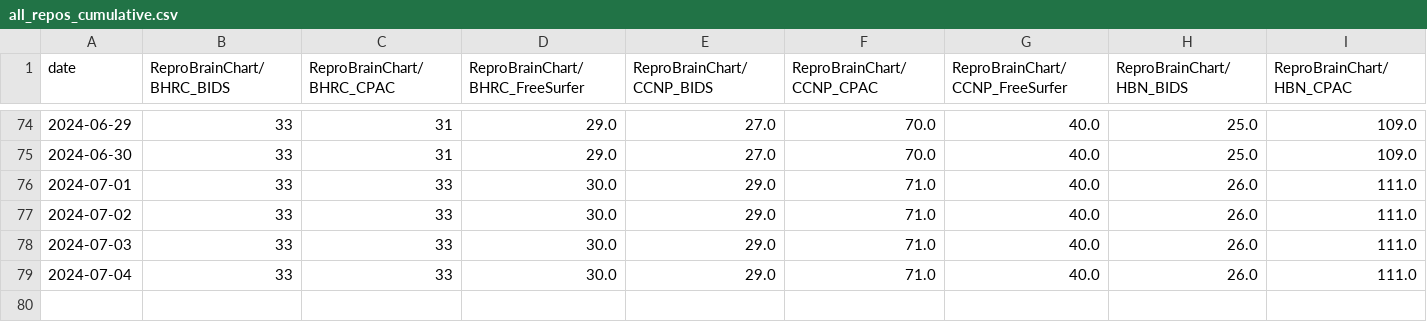
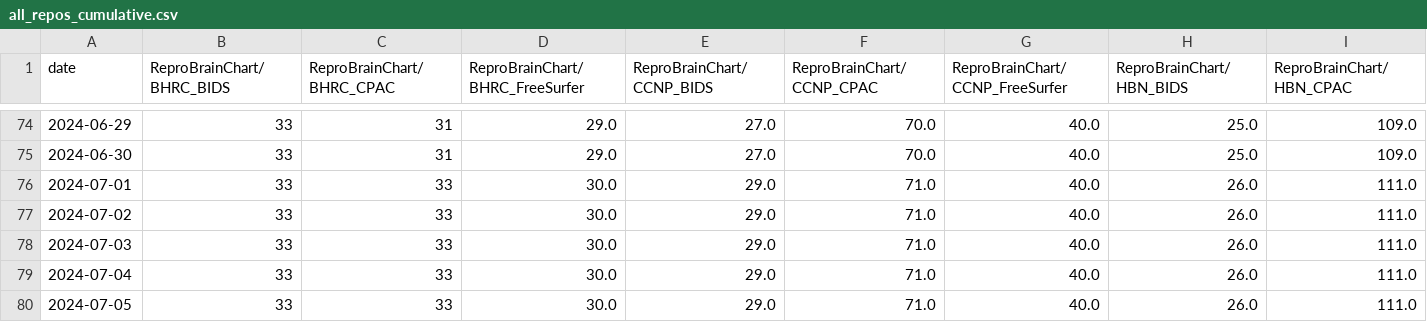
Before and after one commit to tsalo/ReproBrainChart.github.io, a CSV file: _data/clone-tracking/cumulative/all_repos_cumulative.csv, drawn as a sheet; only a part is shown, gaps mark what is left out; rows hold the shown columns only; the diff names each change by its address in the sheet, - before the commit and + after, or states it on an @@ line.

```diff
--- a/_data/clone-tracking/cumulative/all_repos_cumulative.csv
+++ b/_data/clone-tracking/cumulative/all_repos_cumulative.csv
+row 80: 2024-07-05 | 33 | 33 | 30.0 | 29.0 | 71.0 | 40.0 | 26.0 | 111.0
```
Also changed, not shown: _data/clone-tracking/cumulative/ReproBrainChart_HBN_CPAC_cum_clones.csv, _data/clone-tracking/cumulative/ReproBrainChart_PACCT_BIDS_cum_clones.csv, 32 other files.
